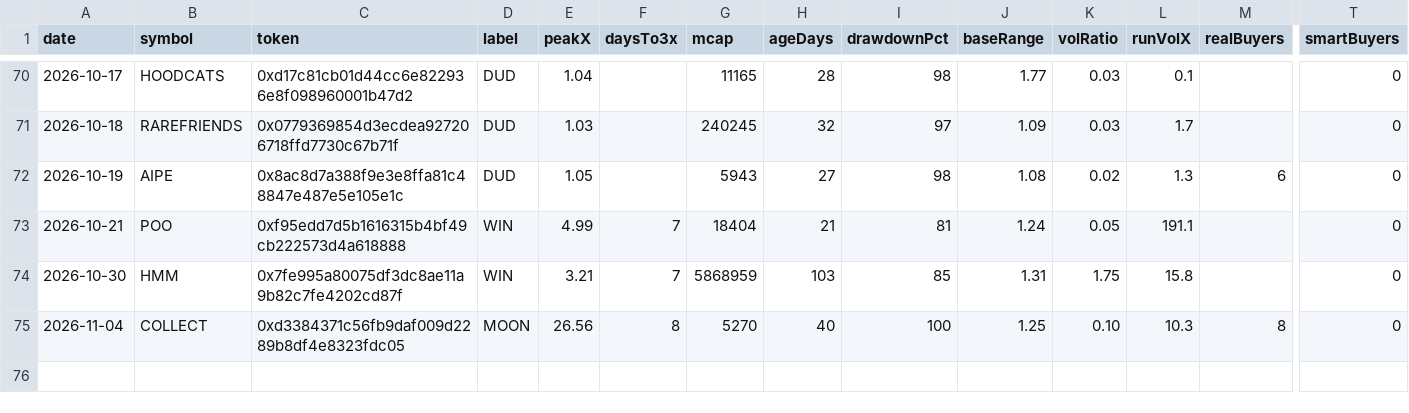
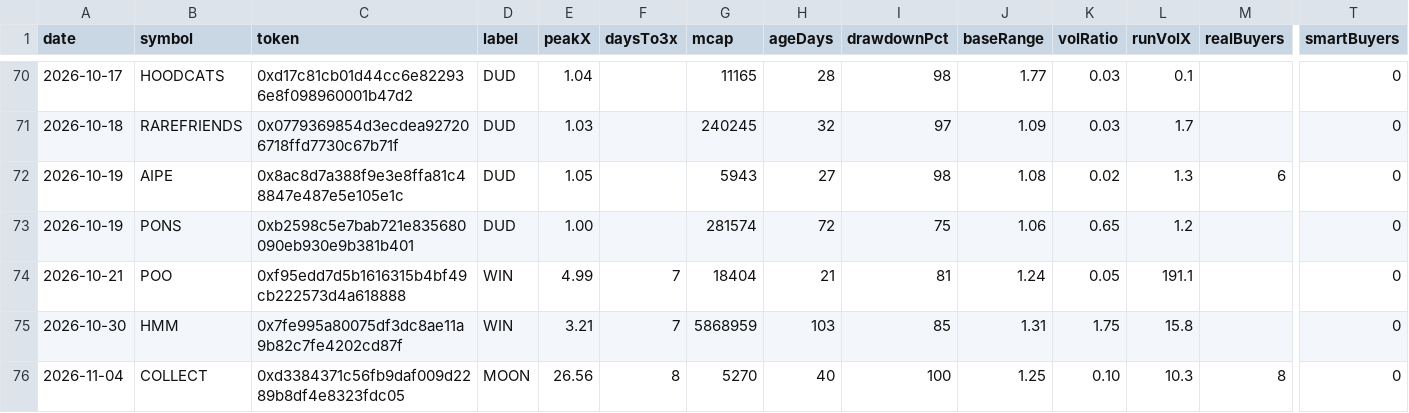
Before and after one commit to itsloashh/hood-scanner, a CSV file: data/research/setups.csv, drawn as a sheet; only a part is shown, gaps mark what is left out; rows hold the shown columns only; the diff names each change by its address in the sheet, - before the commit and + after, or states it on an @@ line.

```diff
--- a/data/research/setups.csv
+++ b/data/research/setups.csv
+row 73: 2026-10-19 | PONS | 0xb2598c5e7bab721e835680090eb930e9b381b401 | DUD | 1.00 |  | 281574 | 72 | 75 | 1.06 | 0.65 | 1.2 |  | 0
```
Also changed, not shown: 5 other files.
